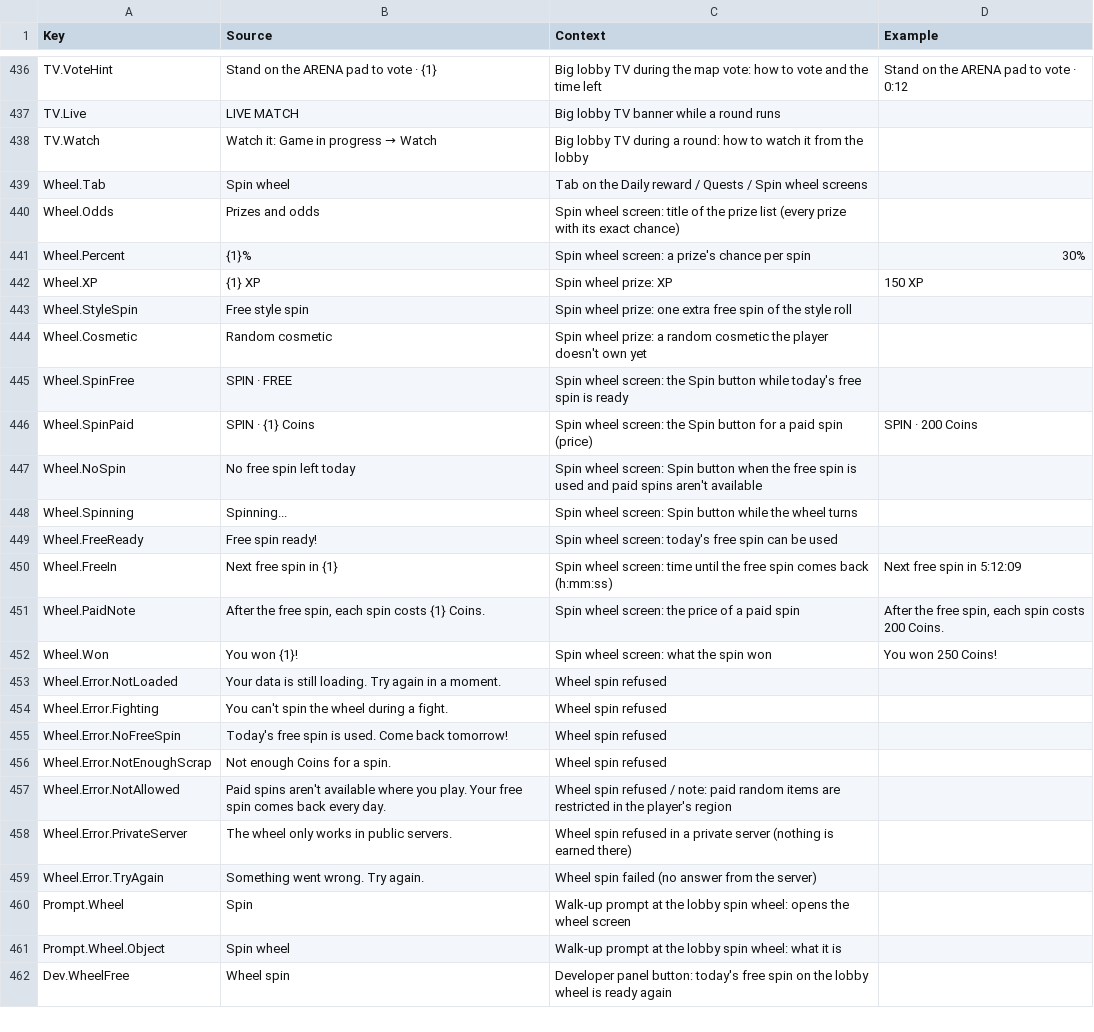
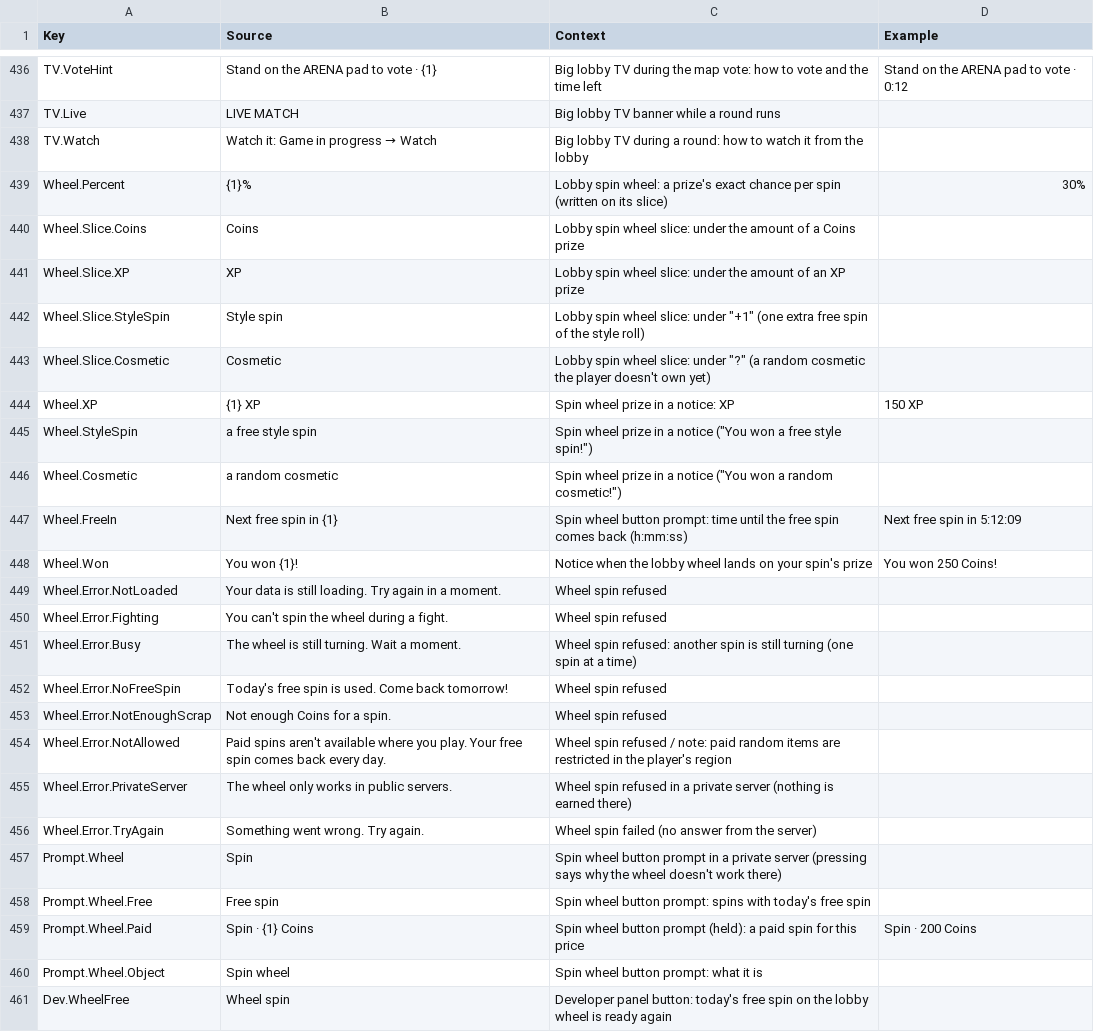
Before and after one commit to xbunny416/House-Brawl, a CSV file: src/localization/GameStrings.csv, drawn as a sheet; only a part is shown, gaps mark what is left out.

```diff
--- a/src/localization/GameStrings.csv
+++ b/src/localization/GameStrings.csv
@@ -438,18 +438,15 @@ TV.Live,LIVE MATCH,Big lobby TV banner while a round runs,
 TV.Watch,Watch it: Game in progress → Watch,Big lobby TV during a round: how to watch it from the lobby,
-Wheel.Tab,Spin wheel,"Tab on the Daily reward / Quests / Spin wheel screens",
-Wheel.Odds,Prizes and odds,Spin wheel screen: title of the prize list (every prize with its exact chance),
-Wheel.Percent,{1}%,Spin wheel screen: a prize's chance per spin,30%
-Wheel.XP,{1} XP,Spin wheel prize: XP,150 XP
-Wheel.StyleSpin,Free style spin,Spin wheel prize: one extra free spin of the style roll,
-Wheel.Cosmetic,Random cosmetic,Spin wheel prize: a random cosmetic the player doesn't own yet,
-Wheel.SpinFree,SPIN · FREE,Spin wheel screen: the Spin button while today's free spin is ready,
-Wheel.SpinPaid,SPIN · {1} Coins,Spin wheel screen: the Spin button for a paid spin (price),SPIN · 200 Coins
-Wheel.NoSpin,No free spin left today,Spin wheel screen: Spin button when the free spin is used and paid spins aren't available,
-Wheel.Spinning,Spinning...,Spin wheel screen: Spin button while the wheel turns,
-Wheel.FreeReady,Free spin ready!,Spin wheel screen: today's free spin can be used,
-Wheel.FreeIn,Next free spin in {1},Spin wheel screen: time until the free spin comes back (h:mm:ss),Next free spin in 5:12:09
-Wheel.PaidNote,"After the free spin, each spin costs {1} Coins.",Spin wheel screen: the price of a paid spin,"After the free spin, each spin costs 200 Coins."
-Wheel.Won,You won {1}!,Spin wheel screen: what the spin won,You won 250 Coins!
+Wheel.Percent,{1}%,Lobby spin wheel: a prize's exact chance per spin (written on its slice),30%
+Wheel.Slice.Coins,Coins,Lobby spin wheel slice: under the amount of a Coins prize,
+Wheel.Slice.XP,XP,Lobby spin wheel slice: under the amount of an XP prize,
+Wheel.Slice.StyleSpin,Style spin,Lobby spin wheel slice: under "+1" (one extra free spin of the style roll),
+Wheel.Slice.Cosmetic,Cosmetic,Lobby spin wheel slice: under "?" (a random cosmetic the player doesn't own yet),
+Wheel.XP,{1} XP,Spin wheel prize in a notice: XP,150 XP
+Wheel.StyleSpin,a free style spin,"Spin wheel prize in a notice (""You won a free style spin!"")",
+Wheel.Cosmetic,a random cosmetic,"Spin wheel prize in a notice (""You won a random cosmetic!"")",
+Wheel.FreeIn,Next free spin in {1},Spin wheel button prompt: time until the free spin comes back (h:mm:ss),Next free spin in 5:12:09
+Wheel.Won,You won {1}!,Notice when the lobby wheel lands on your spin's prize,You won 250 Coins!
 Wheel.Error.NotLoaded,Your data is still loading. Try again in a moment.,Wheel spin refused,
 Wheel.Error.Fighting,You can't spin the wheel during a fight.,Wheel spin refused,
+Wheel.Error.Busy,The wheel is still turning. Wait a moment.,Wheel spin refused: another spin is still turning (one spin at a time),
 Wheel.Error.NoFreeSpin,Today's free spin is used. Come back tomorrow!,Wheel spin refused,
@@ -459,4 +456,6 @@ Wheel.Error.PrivateServer,The wheel only works in public servers.,Wheel spin ref
 Wheel.Error.TryAgain,Something went wrong. Try again.,Wheel spin failed (no answer from the server),
-Prompt.Wheel,Spin,Walk-up prompt at the lobby spin wheel: opens the wheel screen,
-Prompt.Wheel.Object,Spin wheel,Walk-up prompt at the lobby spin wheel: what it is,
+Prompt.Wheel,Spin,Spin wheel button prompt in a private server (pressing says why the wheel doesn't work there),
+Prompt.Wheel.Free,Free spin,Spin wheel button prompt: spins with today's free spin,
+Prompt.Wheel.Paid,Spin · {1} Coins,Spin wheel button prompt (held): a paid spin for this price,Spin · 200 Coins
+Prompt.Wheel.Object,Spin wheel,Spin wheel button prompt: what it is,
 Dev.WheelFree,Wheel spin,Developer panel button: today's free spin on the lobby wheel is ready again,
```
Also changed, not shown: 14 other files.
